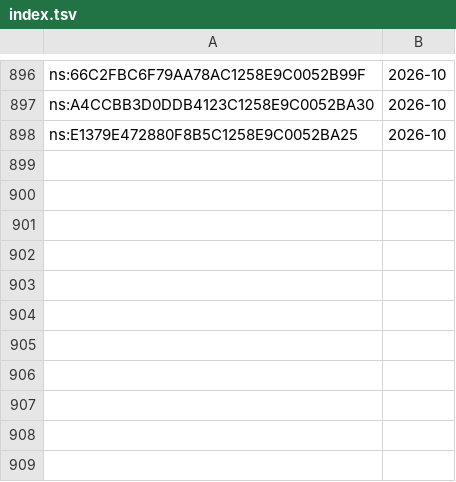
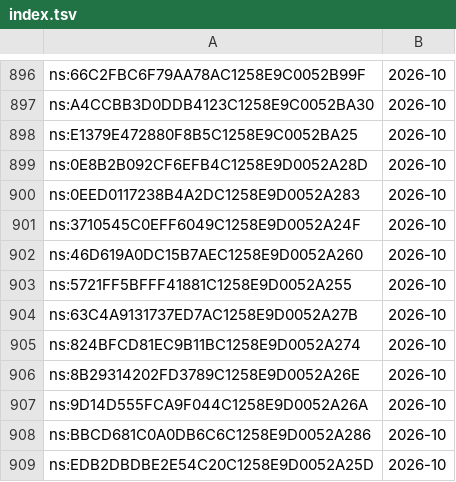
Before and after one commit to davzavada/IP-rss-feed, a TSV file: data/judikatura/ns/index.tsv, drawn as a sheet; only a part is shown, gaps mark what is left out.

```diff
--- a/data/judikatura/ns/index.tsv
+++ b/data/judikatura/ns/index.tsv
@@ -898 +898,12 @@ ns:A4CCBB3D0DDB4123C1258E9C0052BA30	2026-10
 ns:E1379E472880F8B5C1258E9C0052BA25	2026-10
+ns:0E8B2B092CF6EFB4C1258E9D0052A28D	2026-10
+ns:0EED0117238B4A2DC1258E9D0052A283	2026-10
+ns:3710545C0EFF6049C1258E9D0052A24F	2026-10
+ns:46D619A0DC15B7AEC1258E9D0052A260	2026-10
+ns:5721FF5BFFF41881C1258E9D0052A255	2026-10
+ns:63C4A9131737ED7AC1258E9D0052A27B	2026-10
+ns:824BFCD81EC9B11BC1258E9D0052A274	2026-10
+ns:8B29314202FD3789C1258E9D0052A26E	2026-10
+ns:9D14D555FCA9F044C1258E9D0052A26A	2026-10
+ns:BBCD681C0A0DB6C6C1258E9D0052A286	2026-10
+ns:EDB2DBDBE2E54C20C1258E9D0052A25D	2026-10
```
Also changed, not shown: data/judikatura/nss/index.tsv, data/judikatura/us/index.tsv, 10 other files.
